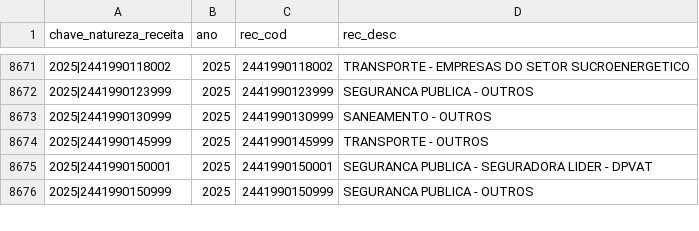
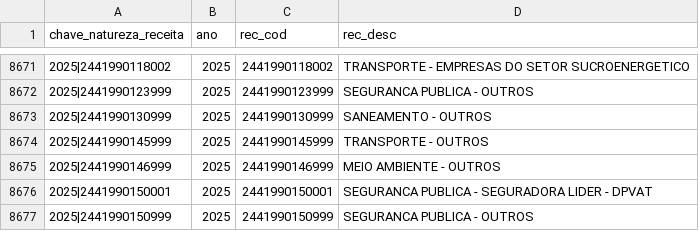
Before and after one commit to splor-mg/dados-aux-classificadores, a CSV file: data/natureza_receita.csv, drawn as a sheet; only a part is shown, gaps mark what is left out; the diff names each change by its address in the sheet, - before the commit and + after, or states it on an @@ line.

```diff
--- a/data/natureza_receita.csv
+++ b/data/natureza_receita.csv
+row 8675: 2025|2441990146999 | 2025 | 2441990146999 | MEIO AMBIENTE - OUTROS
```
Also changed, not shown: data-raw/natureza_receita_current.csv, 1 other file.
